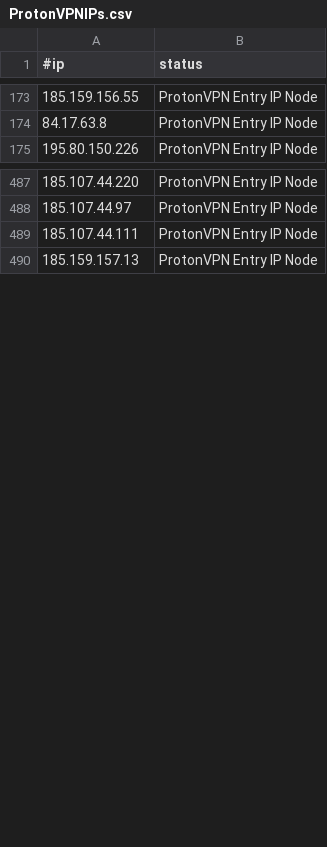
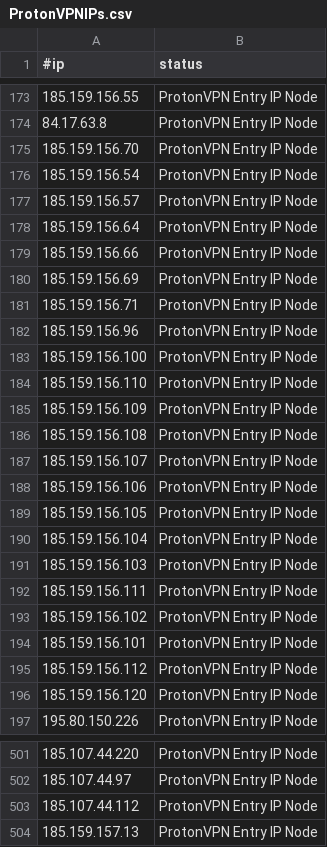
Before and after one commit to beac0n5/C2IntelFeeds, a CSV file: vpn/ProtonVPNIPs.csv, drawn as a sheet; only a part is shown, gaps mark what is left out; the diff covers the shown part only.

```diff
--- a/vpn/ProtonVPNIPs.csv
+++ b/vpn/ProtonVPNIPs.csv
@@ -174,2 +174,24 @@
 84.17.63.8,ProtonVPN Entry IP Node
+185.159.156.70,ProtonVPN Entry IP Node
+185.159.156.54,ProtonVPN Entry IP Node
+185.159.156.57,ProtonVPN Entry IP Node
+185.159.156.64,ProtonVPN Entry IP Node
+185.159.156.66,ProtonVPN Entry IP Node
+185.159.156.69,ProtonVPN Entry IP Node
+185.159.156.71,ProtonVPN Entry IP Node
+185.159.156.96,ProtonVPN Entry IP Node
+185.159.156.100,ProtonVPN Entry IP Node
+185.159.156.110,ProtonVPN Entry IP Node
+185.159.156.109,ProtonVPN Entry IP Node
+185.159.156.108,ProtonVPN Entry IP Node
+185.159.156.107,ProtonVPN Entry IP Node
+185.159.156.106,ProtonVPN Entry IP Node
+185.159.156.105,ProtonVPN Entry IP Node
+185.159.156.104,ProtonVPN Entry IP Node
+185.159.156.103,ProtonVPN Entry IP Node
+185.159.156.111,ProtonVPN Entry IP Node
+185.159.156.102,ProtonVPN Entry IP Node
+185.159.156.101,ProtonVPN Entry IP Node
+185.159.156.112,ProtonVPN Entry IP Node
+185.159.156.120,ProtonVPN Entry IP Node
 195.80.150.226,ProtonVPN Entry IP Node
@@ -488,3 +502,3 @@
 185.107.44.97,ProtonVPN Entry IP Node
-185.107.44.111,ProtonVPN Entry IP Node
+185.107.44.112,ProtonVPN Entry IP Node
 185.159.157.13,ProtonVPN Entry IP Node
```
Also changed, not shown: 8 removed rows and 27 moved rows elsewhere in this file, feeds/DNSC2Domains.csv, feeds/unverified/IPC2s-30day.csv, 4 other files.
